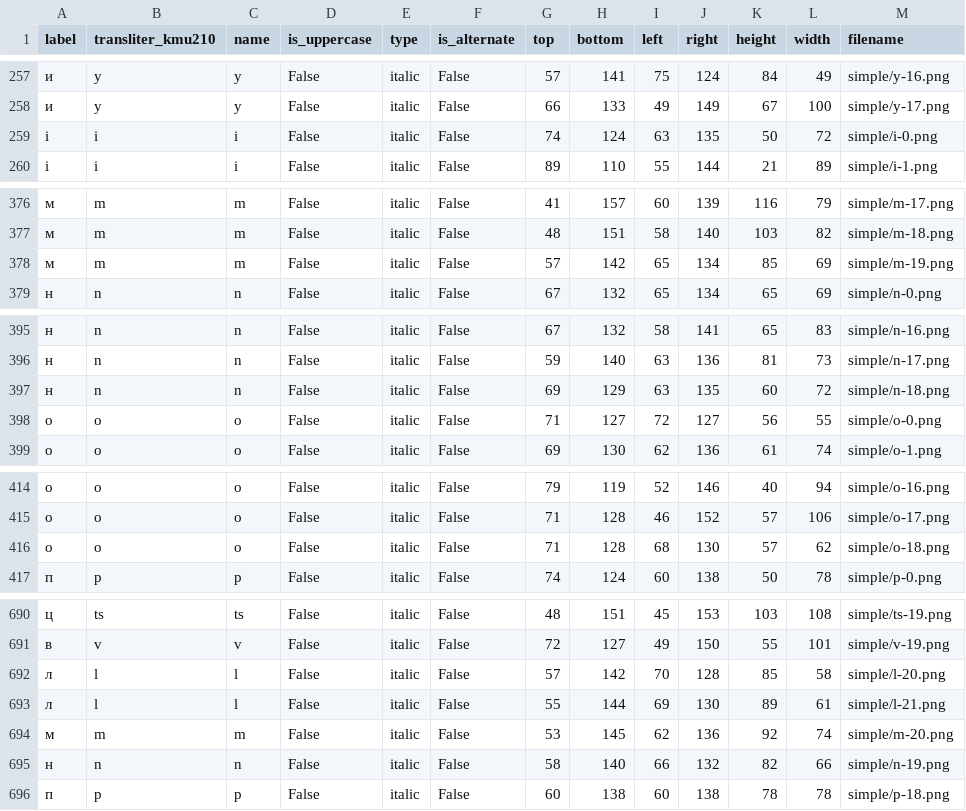
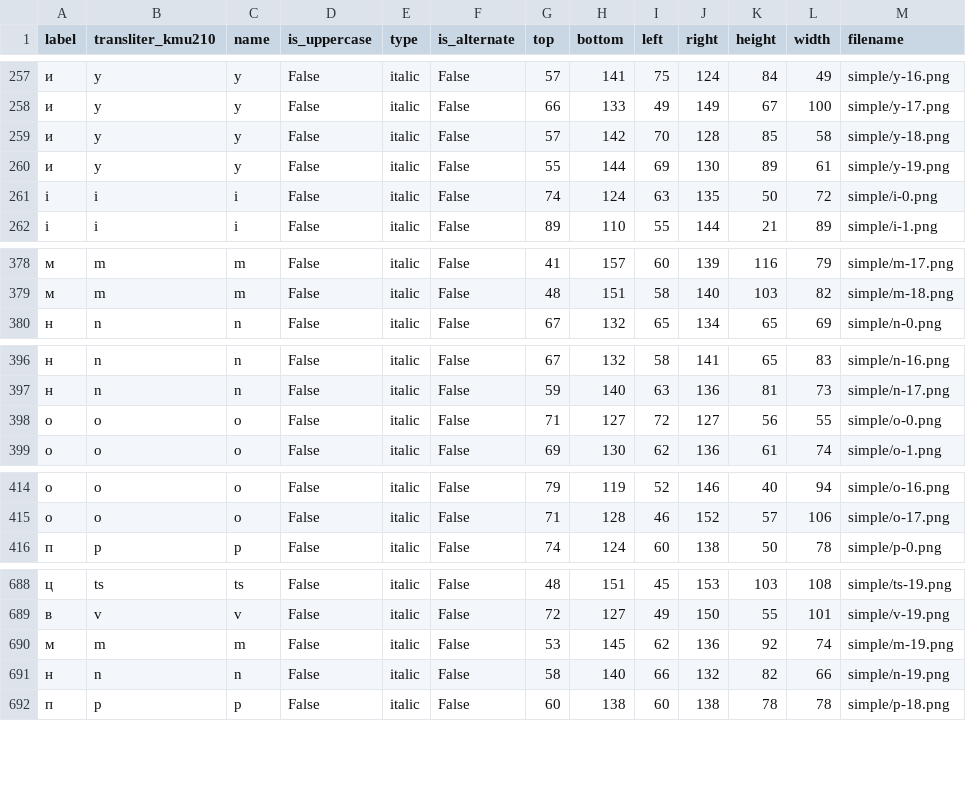
Before and after one commit to lynnporu/rukopys-dataset, a CSV file: simple.csv, drawn as a sheet; only a part is shown, gaps mark what is left out; the diff covers the shown part only.

```diff
--- a/simple.csv
+++ b/simple.csv
@@ -258,2 +258,4 @@ label,transliter_kmu210,name,is_uppercase,type,is_alternate,top,bottom,left,righ
 и,y,y,False,italic,False,66,133,49,149,67,100,simple/y-17.png
+и,y,y,False,italic,False,57,142,70,128,85,58,simple/y-18.png
+и,y,y,False,italic,False,55,144,69,130,89,61,simple/y-19.png
 і,i,i,False,italic,False,74,124,63,135,50,72,simple/i-0.png
@@ -377,3 +379,2 @@ label,transliter_kmu210,name,is_uppercase,type,is_alternate,top,bottom,left,righ
 м,m,m,False,italic,False,48,151,58,140,103,82,simple/m-18.png
-м,m,m,False,italic,False,57,142,65,134,85,69,simple/m-19.png
 н,n,n,False,italic,False,67,132,65,134,65,69,simple/n-0.png
@@ -396,3 +397,2 @@ label,transliter_kmu210,name,is_uppercase,type,is_alternate,top,bottom,left,righ
 н,n,n,False,italic,False,59,140,63,136,81,73,simple/n-17.png
-н,n,n,False,italic,False,69,129,63,135,60,72,simple/n-18.png
 о,o,o,False,italic,False,71,127,72,127,56,55,simple/o-0.png
@@ -415,3 +415,2 @@ label,transliter_kmu210,name,is_uppercase,type,is_alternate,top,bottom,left,righ
 о,o,o,False,italic,False,71,128,46,152,57,106,simple/o-17.png
-о,o,o,False,italic,False,71,128,68,130,57,62,simple/o-18.png
 п,p,p,False,italic,False,74,124,60,138,50,78,simple/p-0.png
@@ -691,5 +689,3 @@ label,transliter_kmu210,name,is_uppercase,type,is_alternate,top,bottom,left,righ
 в,v,v,False,italic,False,72,127,49,150,55,101,simple/v-19.png
-л,l,l,False,italic,False,57,142,70,128,85,58,simple/l-20.png
-л,l,l,False,italic,False,55,144,69,130,89,61,simple/l-21.png
-м,m,m,False,italic,False,53,145,62,136,92,74,simple/m-20.png
+м,m,m,False,italic,False,53,145,62,136,92,74,simple/m-19.png
 н,n,n,False,italic,False,58,140,66,132,82,66,simple/n-19.png
```
Also changed, not shown: 1 removed row elsewhere in this file, 27 other files.
